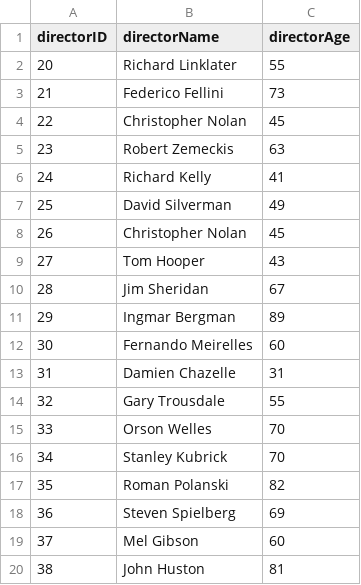
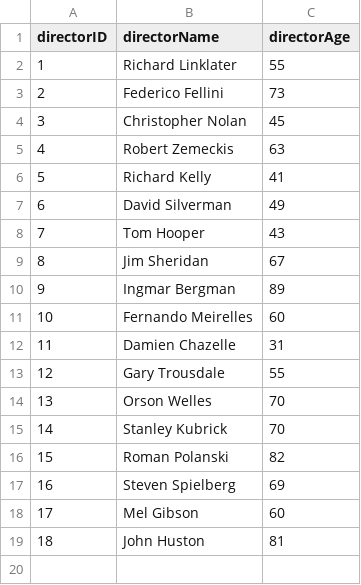
Before and after one commit to sgarci33/SER322-Final, a CSV file: Project files/Director.csv, drawn as a sheet; the diff names each change by its address in the sheet, - before the commit and + after, or states it on an @@ line.

Commit message:
Fixed the Tables
Added relationship tables to join Tables together.

```diff
--- a/Project files/Director.csv
+++ b/Project files/Director.csv
@@ column A (directorID) renumbered from row 2 down @@
-row 8: 26 | Christopher Nolan | 45
```
Also changed, not shown: Project files/Actor.csv, Project files/Movies.csv, 2 other files.
